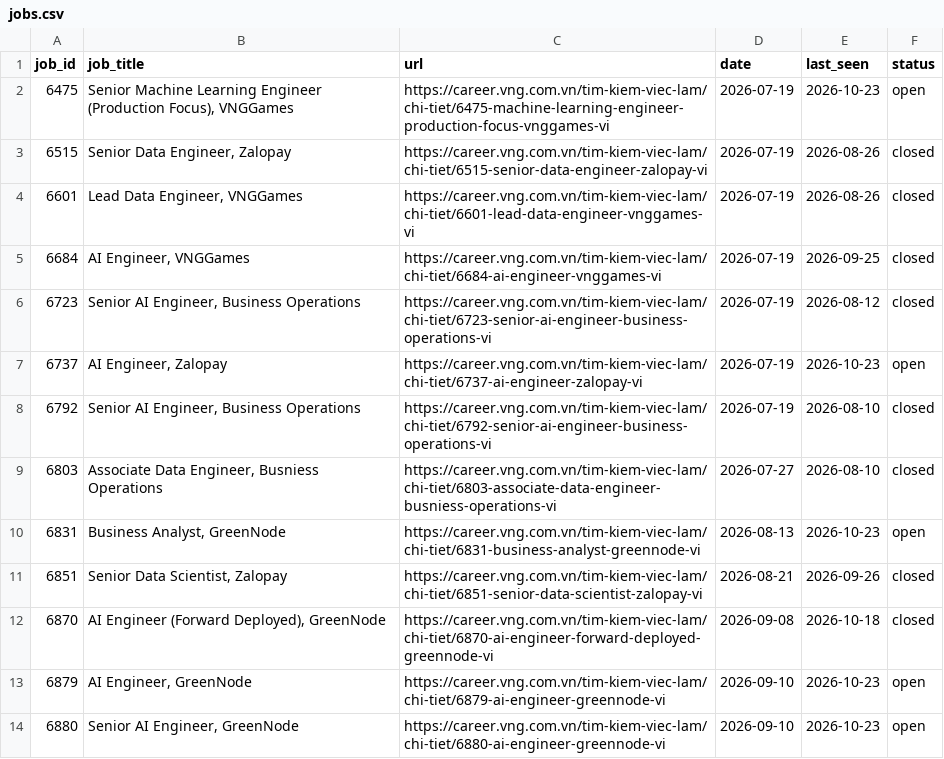
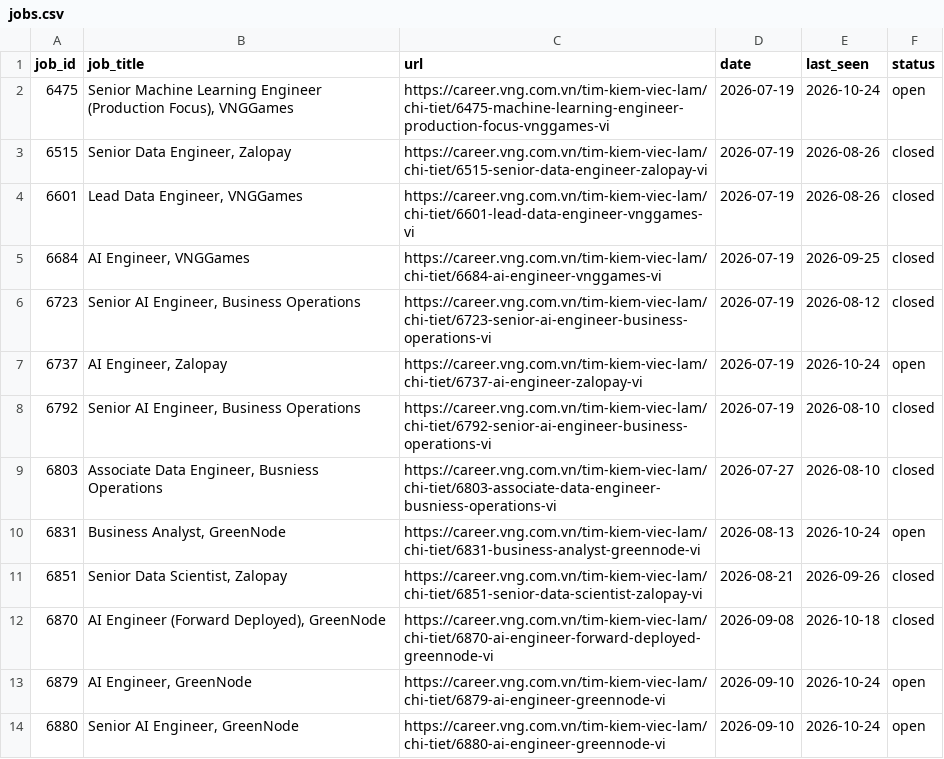
Before and after one commit to todayishql/vng-job-alert, a CSV file: data/jobs.csv, drawn as a sheet.

```diff
--- a/data/jobs.csv
+++ b/data/jobs.csv
@@ -1,3 +1,3 @@
 job_id,job_title,url,date,last_seen,status
-6475,"Senior Machine Learning Engineer (Production Focus), VNGGames",https://career.vng.com.vn/tim-kiem-viec-lam/chi-tiet/6475-machine-learning-engineer-production-focus-vnggames-vi,2026-07-19,2026-10-23,open
+6475,"Senior Machine Learning Engineer (Production Focus), VNGGames",https://career.vng.com.vn/tim-kiem-viec-lam/chi-tiet/6475-machine-learning-engineer-production-focus-vnggames-vi,2026-07-19,2026-10-24,open
 6515,"Senior Data Engineer, Zalopay",https://career.vng.com.vn/tim-kiem-viec-lam/chi-tiet/6515-senior-data-engineer-zalopay-vi,2026-07-19,2026-08-26,closed
@@ -6,9 +6,9 @@ job_id,job_title,url,date,last_seen,status
 6723,"Senior AI Engineer, Business Operations",https://career.vng.com.vn/tim-kiem-viec-lam/chi-tiet/6723-senior-ai-engineer-business-operations-vi,2026-07-19,2026-08-12,closed
-6737,"AI Engineer, Zalopay",https://career.vng.com.vn/tim-kiem-viec-lam/chi-tiet/6737-ai-engineer-zalopay-vi,2026-07-19,2026-10-23,open
+6737,"AI Engineer, Zalopay",https://career.vng.com.vn/tim-kiem-viec-lam/chi-tiet/6737-ai-engineer-zalopay-vi,2026-07-19,2026-10-24,open
 6792,"Senior AI Engineer, Business Operations",https://career.vng.com.vn/tim-kiem-viec-lam/chi-tiet/6792-senior-ai-engineer-business-operations-vi,2026-07-19,2026-08-10,closed
 6803,"Associate Data Engineer, Busniess Operations",https://career.vng.com.vn/tim-kiem-viec-lam/chi-tiet/6803-associate-data-engineer-busniess-operations-vi,2026-07-27,2026-08-10,closed
-6831,"Business Analyst, GreenNode",https://career.vng.com.vn/tim-kiem-viec-lam/chi-tiet/6831-business-analyst-greennode-vi,2026-08-13,2026-10-23,open
+6831,"Business Analyst, GreenNode",https://career.vng.com.vn/tim-kiem-viec-lam/chi-tiet/6831-business-analyst-greennode-vi,2026-08-13,2026-10-24,open
 6851,"Senior Data Scientist, Zalopay",https://career.vng.com.vn/tim-kiem-viec-lam/chi-tiet/6851-senior-data-scientist-zalopay-vi,2026-08-21,2026-09-26,closed
 6870,"AI Engineer (Forward Deployed), GreenNode",https://career.vng.com.vn/tim-kiem-viec-lam/chi-tiet/6870-ai-engineer-forward-deployed-greennode-vi,2026-09-08,2026-10-18,closed
-6879,"AI Engineer, GreenNode",https://career.vng.com.vn/tim-kiem-viec-lam/chi-tiet/6879-ai-engineer-greennode-vi,2026-09-10,2026-10-23,open
-6880,"Senior AI Engineer, GreenNode",https://career.vng.com.vn/tim-kiem-viec-lam/chi-tiet/6880-ai-engineer-greennode-vi,2026-09-10,2026-10-23,open
+6879,"AI Engineer, GreenNode",https://career.vng.com.vn/tim-kiem-viec-lam/chi-tiet/6879-ai-engineer-greennode-vi,2026-09-10,2026-10-24,open
+6880,"Senior AI Engineer, GreenNode",https://career.vng.com.vn/tim-kiem-viec-lam/chi-tiet/6880-ai-engineer-greennode-vi,2026-09-10,2026-10-24,open
```
Also changed, not shown: 1 other file.
